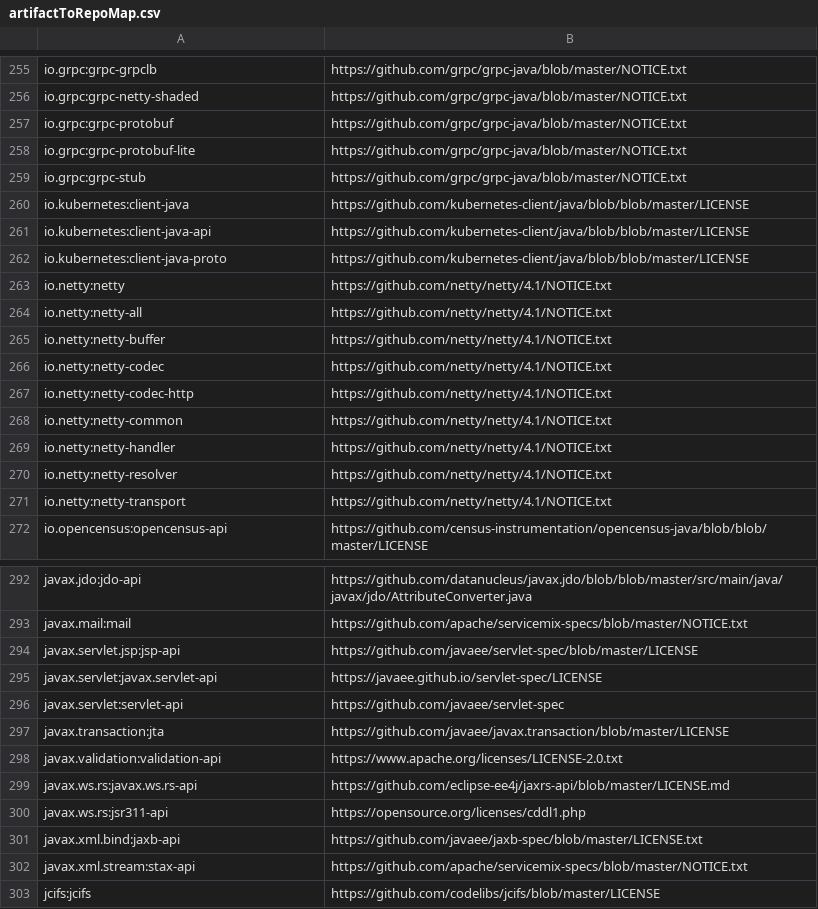
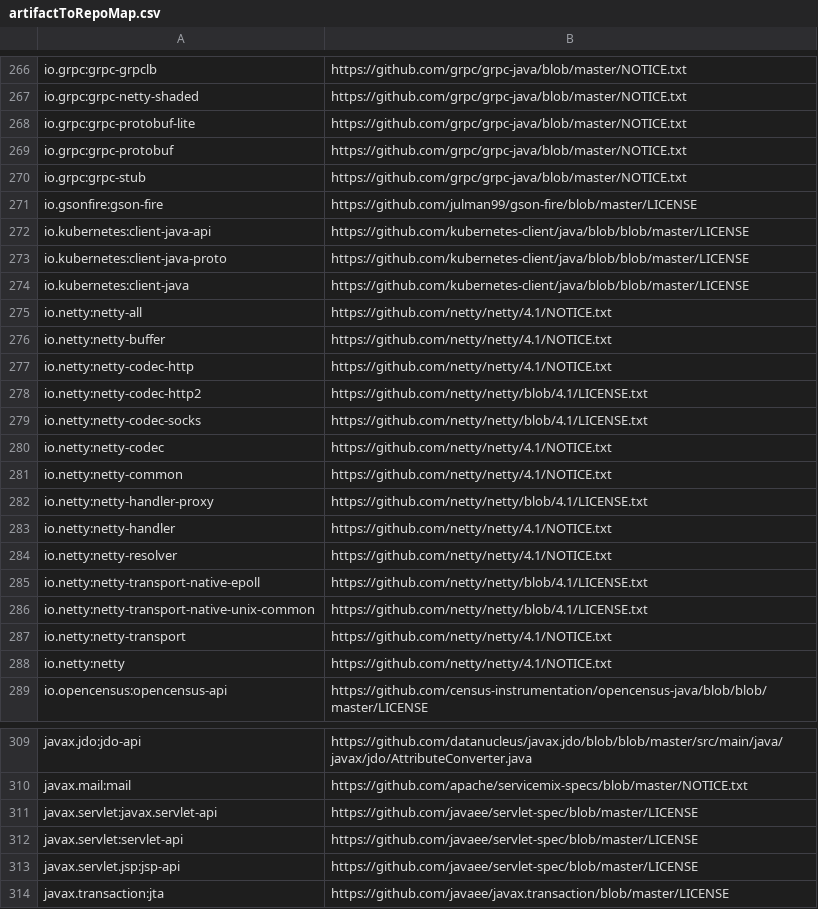
Before and after one commit to cdapio/release-tools, a CSV file: artifactToRepoMap.csv, drawn as a sheet; only a part is shown, gaps mark what is left out; the shorter side is filled out with more unchanged rows; the diff covers the shown part only.

Commit message:
New repo mappings for licenses

```diff
--- a/artifactToRepoMap.csv
+++ b/artifactToRepoMap.csv
@@ -256,17 +267,23 @@ io.grpc:grpc-grpclb,https://github.com/grpc/grpc-java/blob/master/NOTICE.txt
 io.grpc:grpc-netty-shaded,https://github.com/grpc/grpc-java/blob/master/NOTICE.txt
+io.grpc:grpc-protobuf-lite,https://github.com/grpc/grpc-java/blob/master/NOTICE.txt
 io.grpc:grpc-protobuf,https://github.com/grpc/grpc-java/blob/master/NOTICE.txt
-io.grpc:grpc-protobuf-lite,https://github.com/grpc/grpc-java/blob/master/NOTICE.txt
 io.grpc:grpc-stub,https://github.com/grpc/grpc-java/blob/master/NOTICE.txt
-io.kubernetes:client-java,https://github.com/kubernetes-client/java/blob/blob/master/LICENSE
+io.gsonfire:gson-fire,https://github.com/julman99/gson-fire/blob/master/LICENSE
 io.kubernetes:client-java-api,https://github.com/kubernetes-client/java/blob/blob/master/LICENSE
 io.kubernetes:client-java-proto,https://github.com/kubernetes-client/java/blob/blob/master/LICENSE
-io.netty:netty,https://github.com/netty/netty/4.1/NOTICE.txt
+io.kubernetes:client-java,https://github.com/kubernetes-client/java/blob/blob/master/LICENSE
 io.netty:netty-all,https://github.com/netty/netty/4.1/NOTICE.txt
 io.netty:netty-buffer,https://github.com/netty/netty/4.1/NOTICE.txt
+io.netty:netty-codec-http,https://github.com/netty/netty/4.1/NOTICE.txt
+io.netty:netty-codec-http2,https://github.com/netty/netty/blob/4.1/LICENSE.txt
+io.netty:netty-codec-socks,https://github.com/netty/netty/blob/4.1/LICENSE.txt
 io.netty:netty-codec,https://github.com/netty/netty/4.1/NOTICE.txt
-io.netty:netty-codec-http,https://github.com/netty/netty/4.1/NOTICE.txt
 io.netty:netty-common,https://github.com/netty/netty/4.1/NOTICE.txt
+io.netty:netty-handler-proxy,https://github.com/netty/netty/blob/4.1/LICENSE.txt
 io.netty:netty-handler,https://github.com/netty/netty/4.1/NOTICE.txt
 io.netty:netty-resolver,https://github.com/netty/netty/4.1/NOTICE.txt
+io.netty:netty-transport-native-epoll,https://github.com/netty/netty/blob/4.1/LICENSE.txt
+io.netty:netty-transport-native-unix-common,https://github.com/netty/netty/blob/4.1/LICENSE.txt
 io.netty:netty-transport,https://github.com/netty/netty/4.1/NOTICE.txt
+io.netty:netty,https://github.com/netty/netty/4.1/NOTICE.txt
 io.opencensus:opencensus-api,https://github.com/census-instrumentation/opencensus-java/blob/blob/master/LICENSE
@@ -293,5 +310,5 @@ javax.jdo:jdo-api,https://github.com/datanucleus/javax.jdo/blob/blob/master/src/
 javax.mail:mail,https://github.com/apache/servicemix-specs/blob/master/NOTICE.txt
+javax.servlet:javax.servlet-api,https://github.com/javaee/servlet-spec/blob/master/LICENSE
+javax.servlet:servlet-api,https://github.com/javaee/servlet-spec/blob/master/LICENSE
 javax.servlet.jsp:jsp-api,https://github.com/javaee/servlet-spec/blob/master/LICENSE
-javax.servlet:javax.servlet-api,https://javaee.github.io/servlet-spec/LICENSE
-javax.servlet:servlet-api,https://github.com/javaee/servlet-spec
 javax.transaction:jta,https://github.com/javaee/javax.transaction/blob/master/LICENSE
```
Also changed, not shown: 24 added rows, 93 moved rows and 8 edited cells elsewhere in this file.
